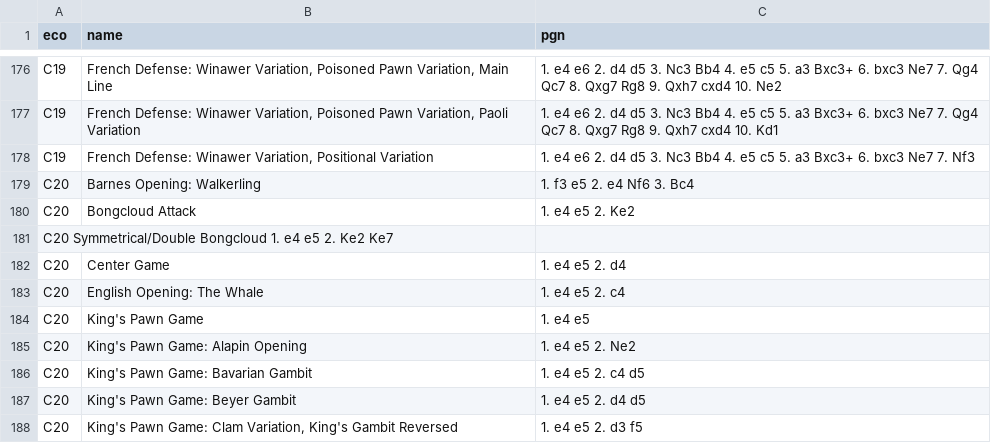
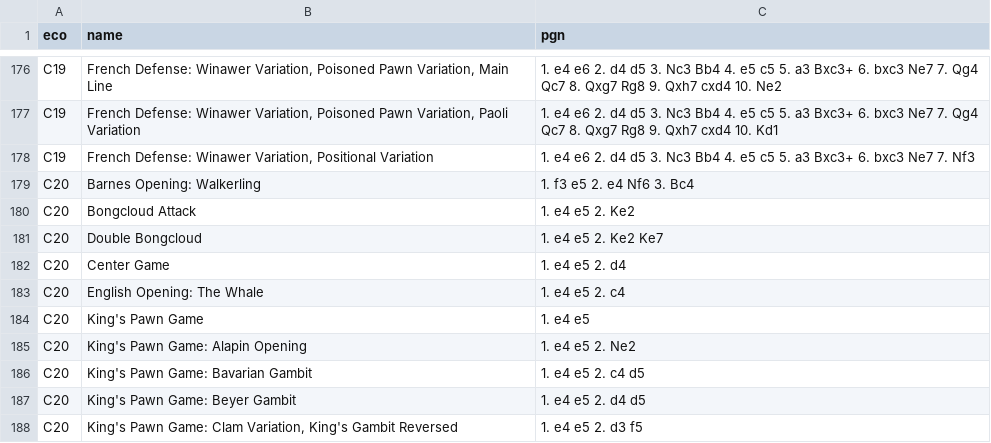
Before and after one commit to lichess-org/chess-openings, a TSV file: c.tsv, drawn as a sheet; only a part is shown, gaps mark what is left out; removed rows and columns are numbered as before the commit, all else as after; the diff names each change by its address in the sheet, - before the commit and + after, or states it on an @@ line.

Commit message:
fix formatting errors

```diff
--- a/c.tsv
+++ b/c.tsv
-row 181: C20 Symmetrical/Double Bongcloud 1. e4 e5 2. Ke2 Ke7
+row 181: C20 | Double Bongcloud | 1. e4 e5 2. Ke2 Ke7
```
